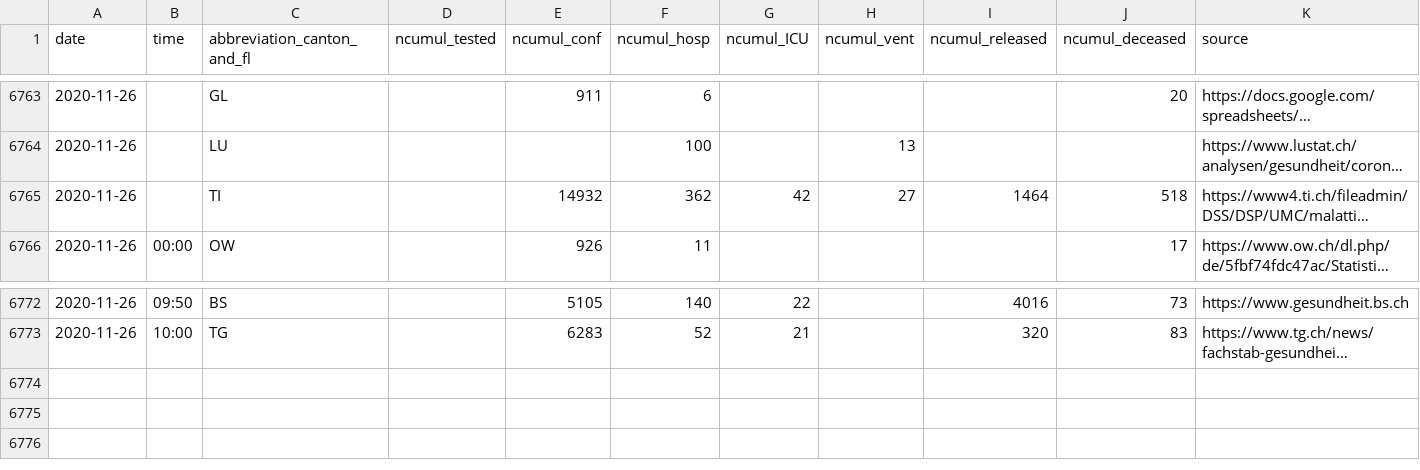
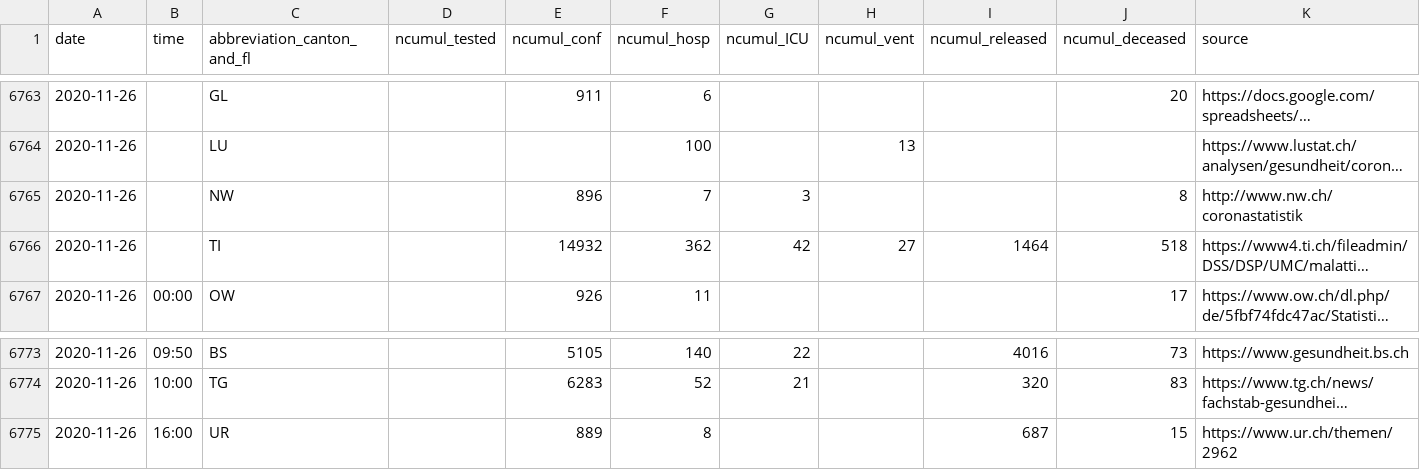
Before and after one commit to openZH/covid_19, a CSV file: COVID19_Fallzahlen_CH_total.csv, drawn as a sheet; only a part is shown, gaps mark what is left out; long unchanged cells end in …; the diff names each change by its address in the sheet, - before the commit and + after, or states it on an @@ line.

Commit message:
Update COVID19_Fallzahlen_CH_total.csv

```diff
--- a/COVID19_Fallzahlen_CH_total.csv
+++ b/COVID19_Fallzahlen_CH_total.csv
+row 6765: 2020-11-26 |  | NW |  | 896 | 7 | 3 |  |  | 8 | http://www.nw.ch/coronastatistik
+row 6775: 2020-11-26 | 16:00 | UR |  | 889 | 8 |  |  | 687 | 15 | https://www.ur.ch/themen/2962
```
Also changed, not shown: COVID19_Fallzahlen_CH_total_v2.csv, fallzahlen_kanton_total_csv/COVID19_Fallzahlen_Kanton_NW_total.csv, 1 other file.
